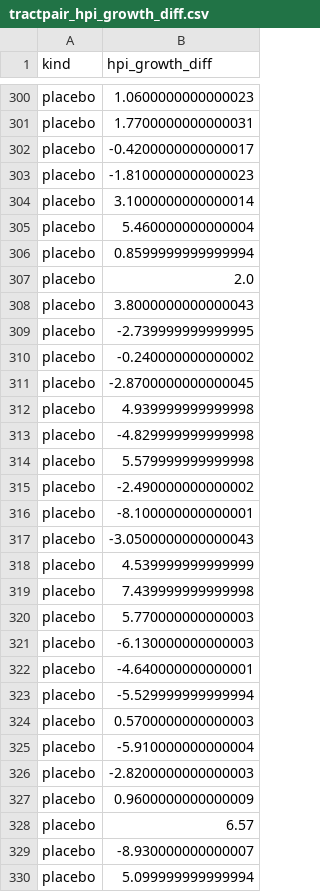
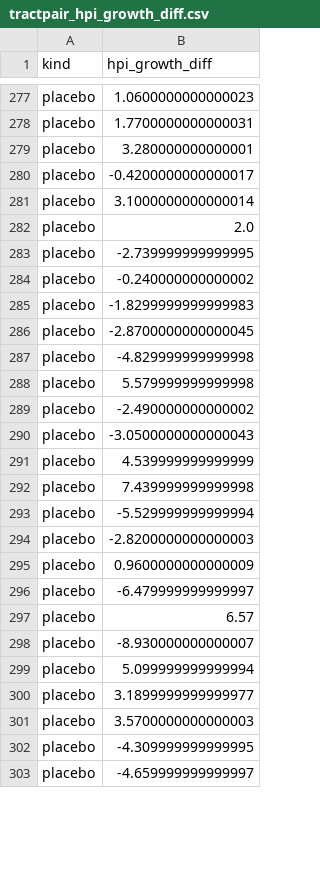
Before and after one commit to gowtham-chandrasekaran/llm-loan-bias, a CSV file: reports/figures/tractpair_hpi_growth_diff.csv, drawn as a sheet; only a part is shown, gaps mark what is left out; the shorter side is filled out with more unchanged rows; removed rows and columns are numbered as before the commit, all else as after; the diff covers the shown part only; the diff names each change by its address in the sheet, - before the commit and + after, or states it on an @@ line.

```diff
--- a/reports/figures/tractpair_hpi_growth_diff.csv
+++ b/reports/figures/tractpair_hpi_growth_diff.csv
+row 279: placebo | 3.280000000000001
-row 303: placebo | -1.8100000000000023
-row 305: placebo | 5.460000000000004
-row 306: placebo | 0.8599999999999994
-row 308: placebo | 3.8000000000000043
+row 285: placebo | -1.8299999999999983
-row 312: placebo | 4.939999999999998
-row 316: placebo | -8.100000000000001
-row 320: placebo | 5.770000000000003
-row 321: placebo | -6.130000000000003
-row 322: placebo | -4.640000000000001
-row 324: placebo | 0.5700000000000003
-row 325: placebo | -5.910000000000004
+row 296: placebo | -6.479999999999997
```
Also changed, not shown: 13 added rows, 33 removed rows and 11 edited cells elsewhere in this file, data/processed/name_pairs.csv, data/processed/placebo_tract_pairs.csv, 42 other files.
